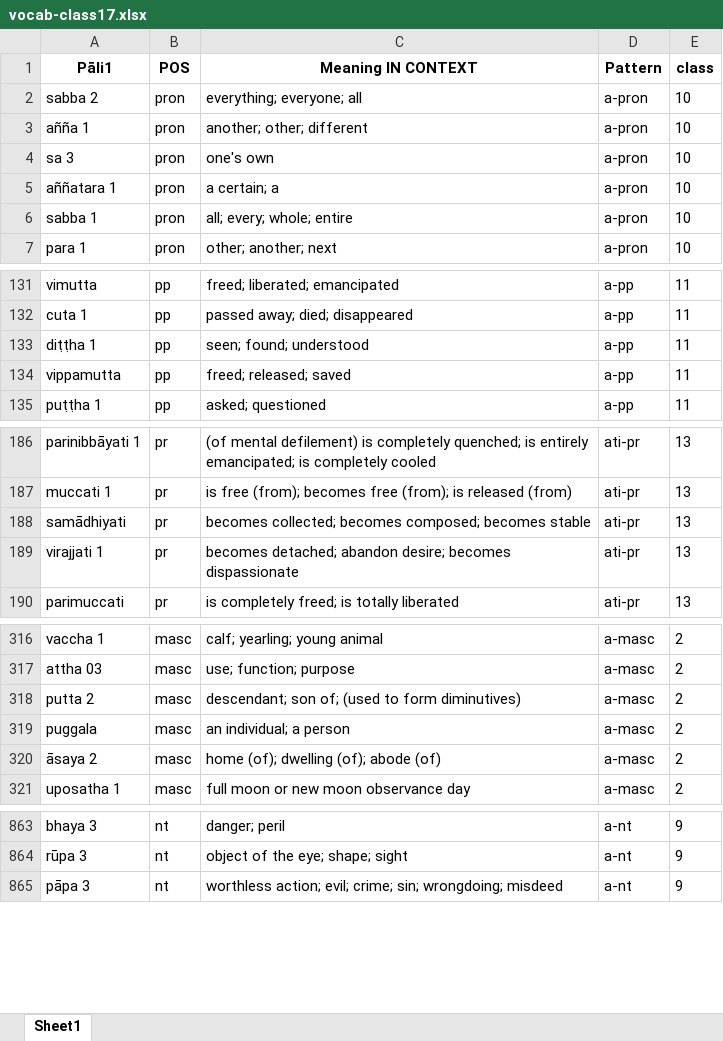
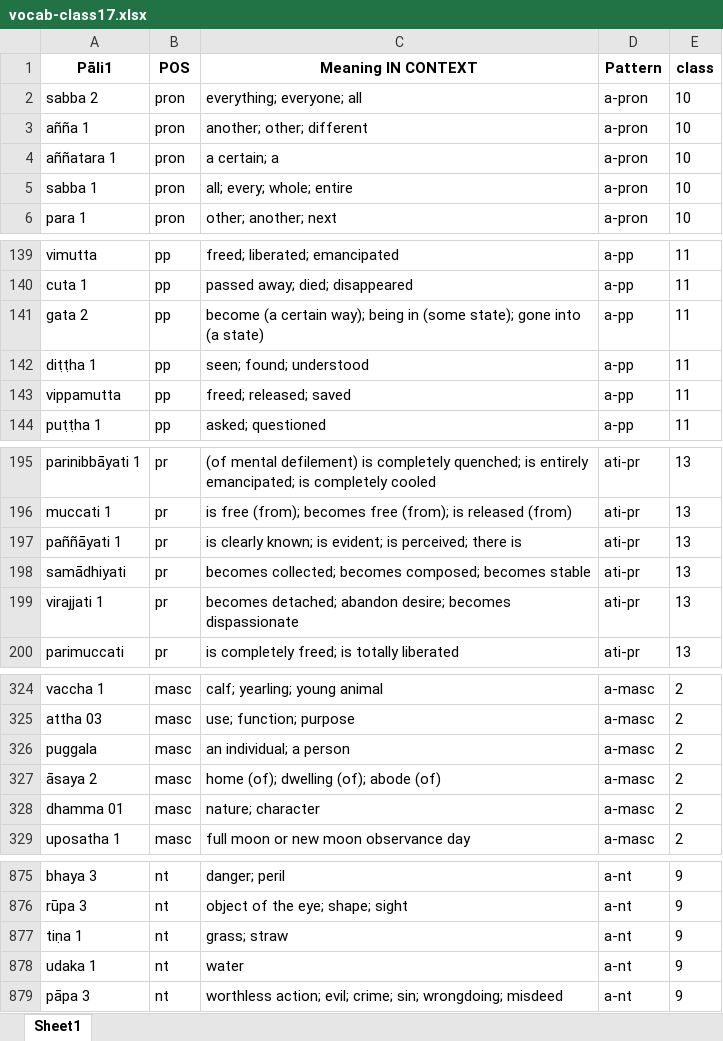
Before and after one commit to sasanarakkha/study-tools, an Excel workbook: pali-class/vocab/vocab-class17.xlsx, sheet Sheet1, drawn as a sheet; only a part is shown, gaps mark what is left out; values as stored, in another font and other column widths than the file's, no borders; removed rows and columns are numbered as before the commit, all else as after; the diff covers the shown part only; the diff names each change by its address in the sheet, - before the commit and + after, or states it on an @@ line.

```diff
--- a/pali-class/vocab/vocab-class17.xlsx (sheet Sheet1)
+++ b/pali-class/vocab/vocab-class17.xlsx (sheet Sheet1)
-row 4: sa 3 | pron | one's own | a-pron | 10
+row 141: gata 2 | pp | become (a certain way); being in (some state); gone into (a state) | a-pp | 11
+row 197: paññāyati 1 | pr | is clearly known; is evident; is perceived; there is | ati-pr | 13
-row 318: putta 2 | masc | descendant; son of; (used to form diminutives) | a-masc | 2
@@ row 445 moved to row 328: dhamma 01 @@
+row 877: tiṇa 1 | nt | grass; straw | a-nt | 9
+row 878: udaka 1 | nt | water | a-nt | 9
```
Also changed, not shown: 17 added rows, 4 removed rows, 1 moved row and 1 edited cell elsewhere in this sheet, pali-class/vocab/vocab-class18.xlsx, pali-class/vocab/vocab-class19.xlsx, 27 other files.
